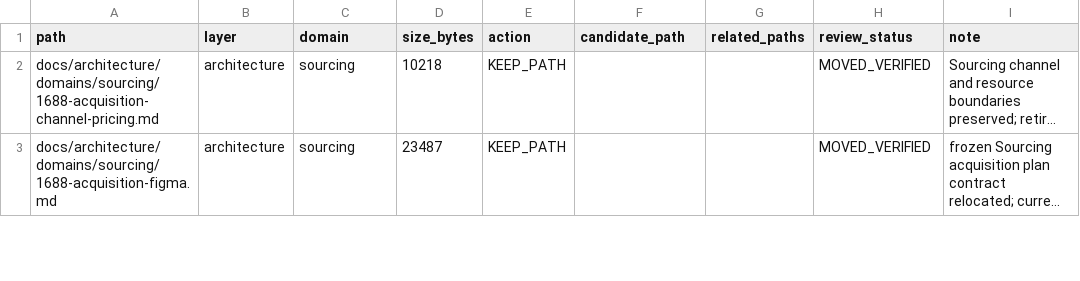
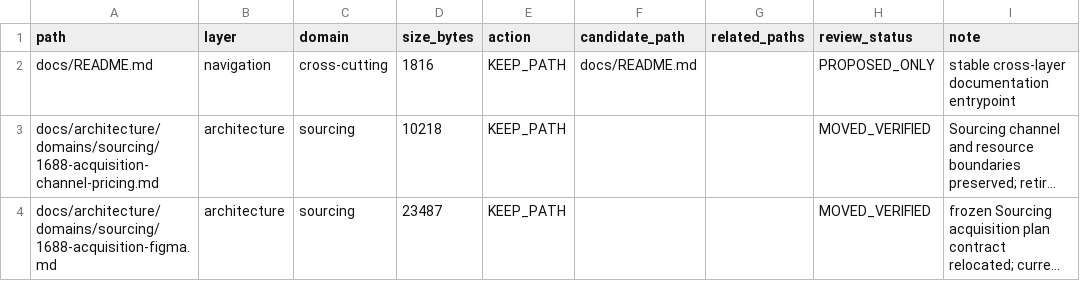
Before and after one commit to henryxu1008/shuomi-ai-commerce, a CSV file: docs/document-inventory.csv, drawn as a sheet; only a part is shown; long unchanged cells end in …; the diff names each change by its address in the sheet, - before the commit and + after, or states it on an @@ line.

Commit message:
docs: include the documentation homepage in the first inventory

```diff
--- a/docs/document-inventory.csv
+++ b/docs/document-inventory.csv
+row 2: docs/README.md | navigation | cross-cutting | 1816 | KEEP_PATH | docs/README.md |  | PROPOSED_ONLY | stable cross-layer documentation entrypoint
```
Also changed, not shown: 1 other file.
